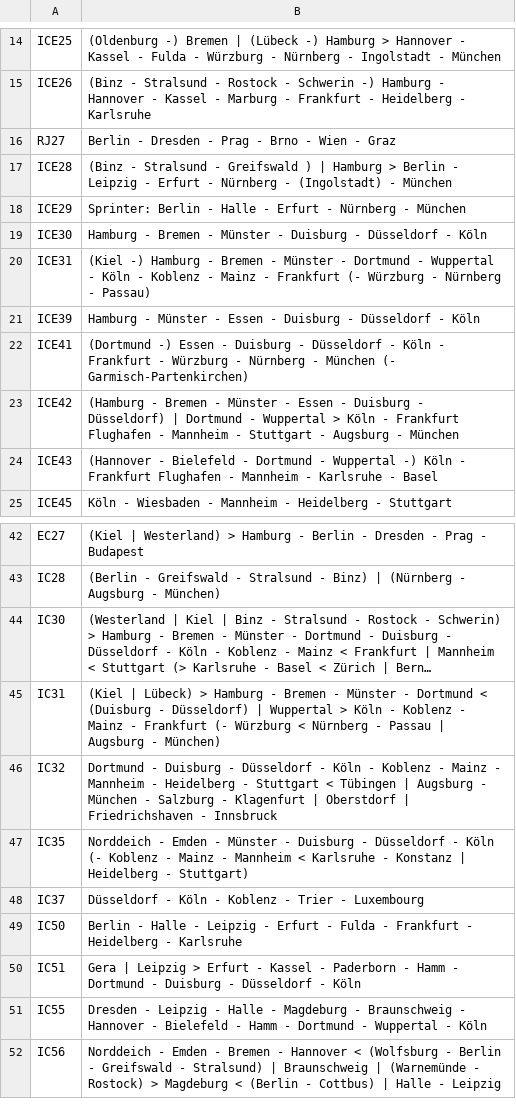
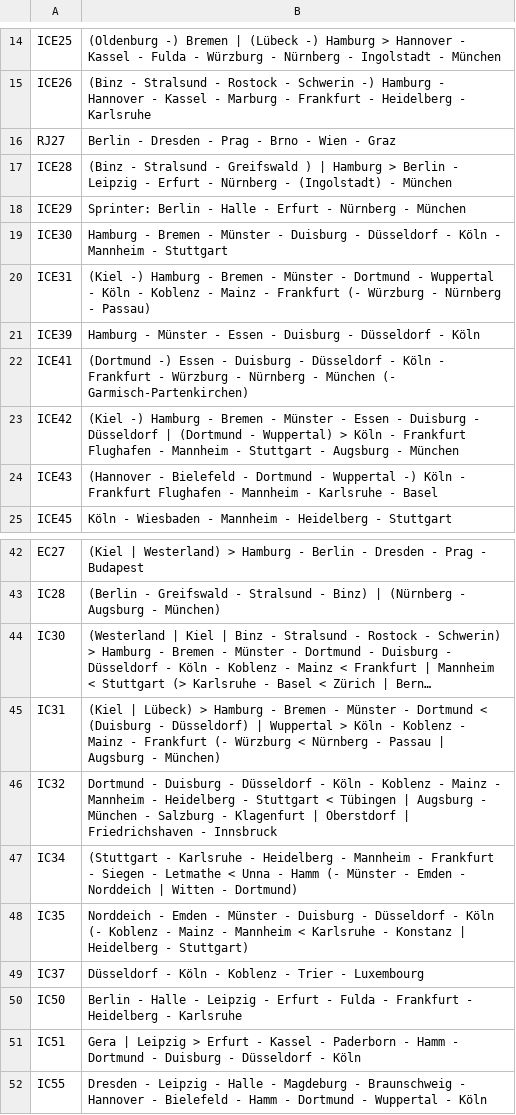
Before and after one commit to baeuchle/ds100bot, a CSV file: sources/linien_de_fv.csv, drawn as a sheet; only a part is shown, gaps mark what is left out; the shorter side is filled out with more unchanged rows; long unchanged cells end in ….

Commit message:
Update linien_de_fv.csv
Fplw. 12/2021

```diff
--- a/sources/linien_de_fv.csv
+++ b/sources/linien_de_fv.csv
@@ -18,3 +18,3 @@ ICE28;(Binz - Stralsund - Greifswald ) | Hamburg > Berlin - Leipzig - Erfurt - N
 ICE29;Sprinter: Berlin - Halle - Erfurt - Nürnberg - München
-ICE30; Hamburg - Bremen - Münster - Duisburg - Düsseldorf - Köln
+ICE30; Hamburg - Bremen - Münster - Duisburg - Düsseldorf - Köln - Mannheim - Stuttgart
 ICE31; (Kiel -) Hamburg - Bremen - Münster - Dortmund - Wuppertal - Köln - Koblenz - Mainz - Frankfurt (- Würzburg - Nürnberg - Passau)
@@ -22,3 +22,3 @@ ICE39; Hamburg - Münster - Essen - Duisburg - Düsseldorf - Köln
 ICE41; (Dortmund -) Essen - Duisburg - Düsseldorf - Köln - Frankfurt - Würzburg - Nürnberg - München (- Garmisch-Partenkirchen)
-ICE42;(Hamburg - Bremen - Münster - Essen - Duisburg - Düsseldorf) | Dortmund - Wuppertal > Köln - Frankfurt Flughafen - Mannheim - Stuttgart - Augsburg - München
+ICE42;(Kiel -) Hamburg - Bremen - Münster - Essen - Duisburg - Düsseldorf | (Dortmund - Wuppertal) > Köln - Frankfurt Flughafen - Mannheim - Stuttgart - Augsburg - München
 ICE43;(Hannover - Bielefeld - Dortmund - Wuppertal -) Köln - Frankfurt Flughafen - Mannheim - Karlsruhe - Basel
@@ -46,2 +46,3 @@ IC31;(Kiel | Lübeck) > Hamburg - Bremen - Münster - Dortmund < (Duisburg - Dü
 IC32;Dortmund - Duisburg - Düsseldorf - Köln - Koblenz - Mainz - Mannheim - Heidelberg - Stuttgart < Tübingen | Augsburg - München - Salzburg - Klagenfurt | Oberstdorf | Friedrichshaven - Innsbruck
+IC34;(Stuttgart - Karlsruhe - Heidelberg - Mannheim - Frankfurt - Siegen - Letmathe < Unna - Hamm (- Münster - Emden - Norddeich | Witten - Dortmund)
 IC35;Norddeich - Emden - Münster - Duisburg - Düsseldorf - Köln (- Koblenz - Mainz - Mannheim < Karlsruhe - Konstanz | Heidelberg - Stuttgart)
```
